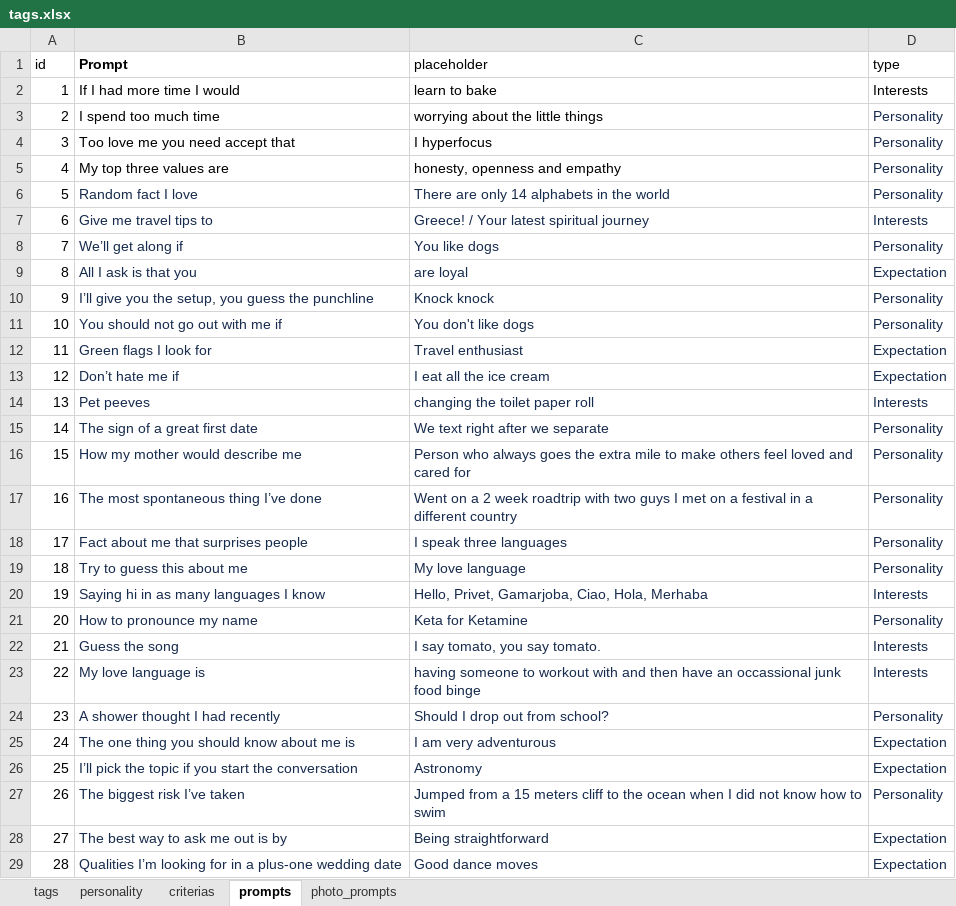
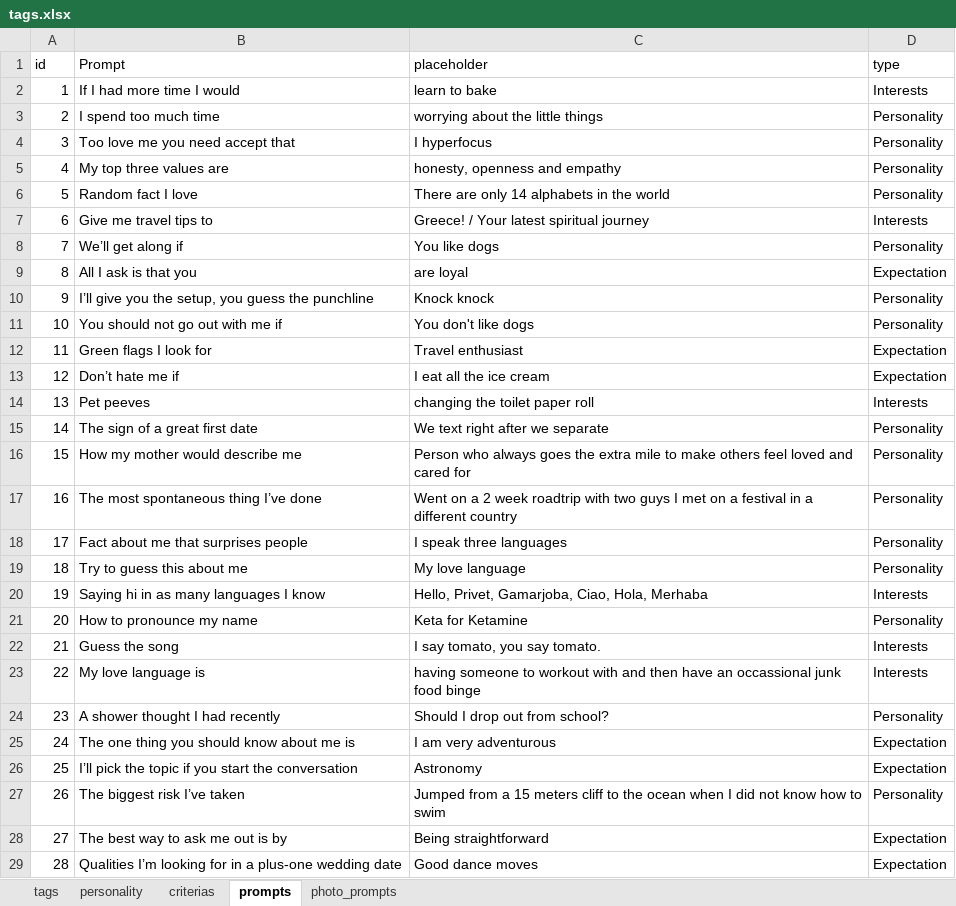
Before and after one commit to scoopgroupinc/backend, an Excel workbook: tags.xlsx, sheet prompts, drawn as a sheet; only a part is shown; values as stored, in another font and other column widths than the file's, no borders; charts and pictures not drawn; the diff covers the shown part only; the diff names each change by its address in the sheet, - before the commit and + after, or states it on an @@ line.

```diff
--- a/tags.xlsx (sheet prompts)
+++ b/tags.xlsx (sheet prompts)
-B1 bold: on
+B1 bold: off
-D3:D5 text colour: #172B4D
+D3:D5 text colour: black
-B6:D29 text colour: #172B4D
+B6:D29 text colour: black
```
Also changed, not shown: cell formats elsewhere in this sheet, sheet photo_prompts, sheet tags.
